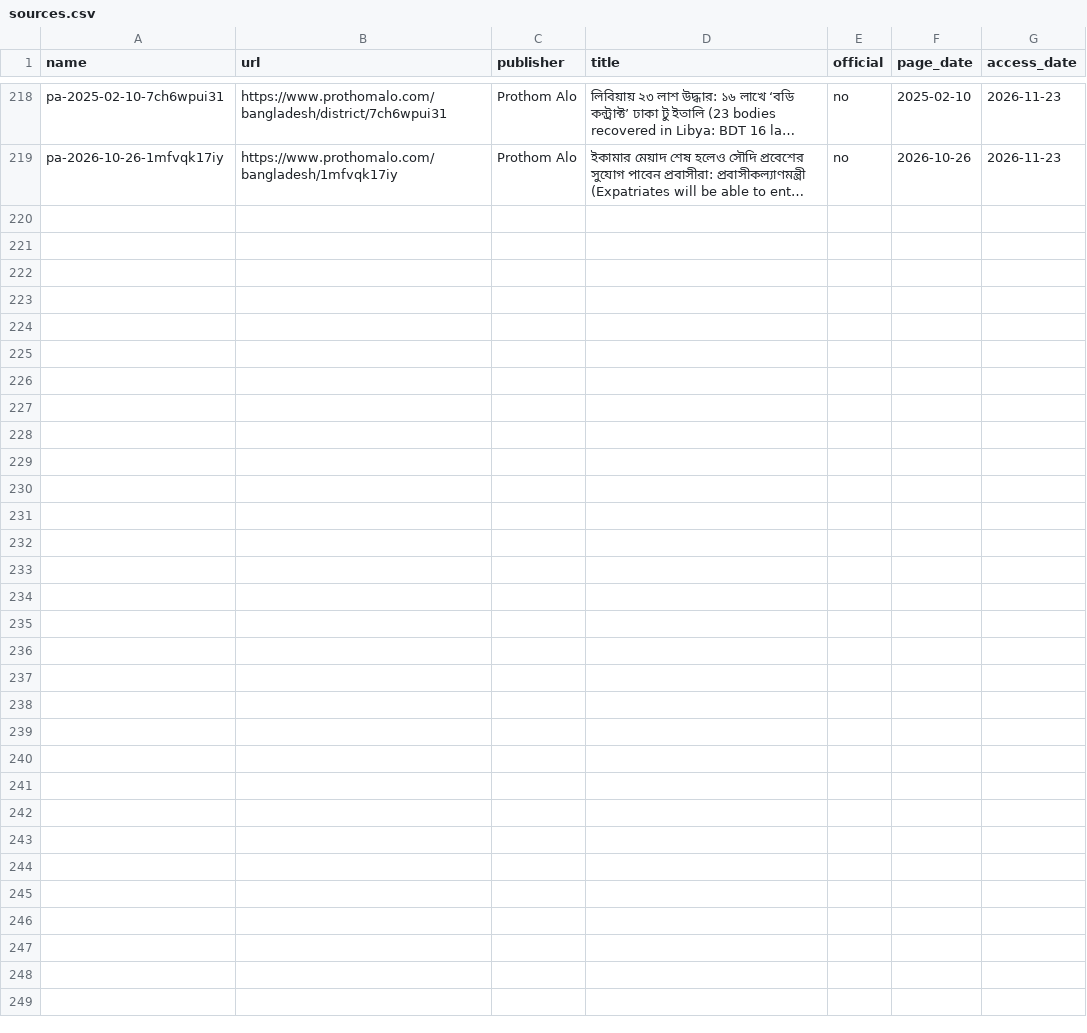
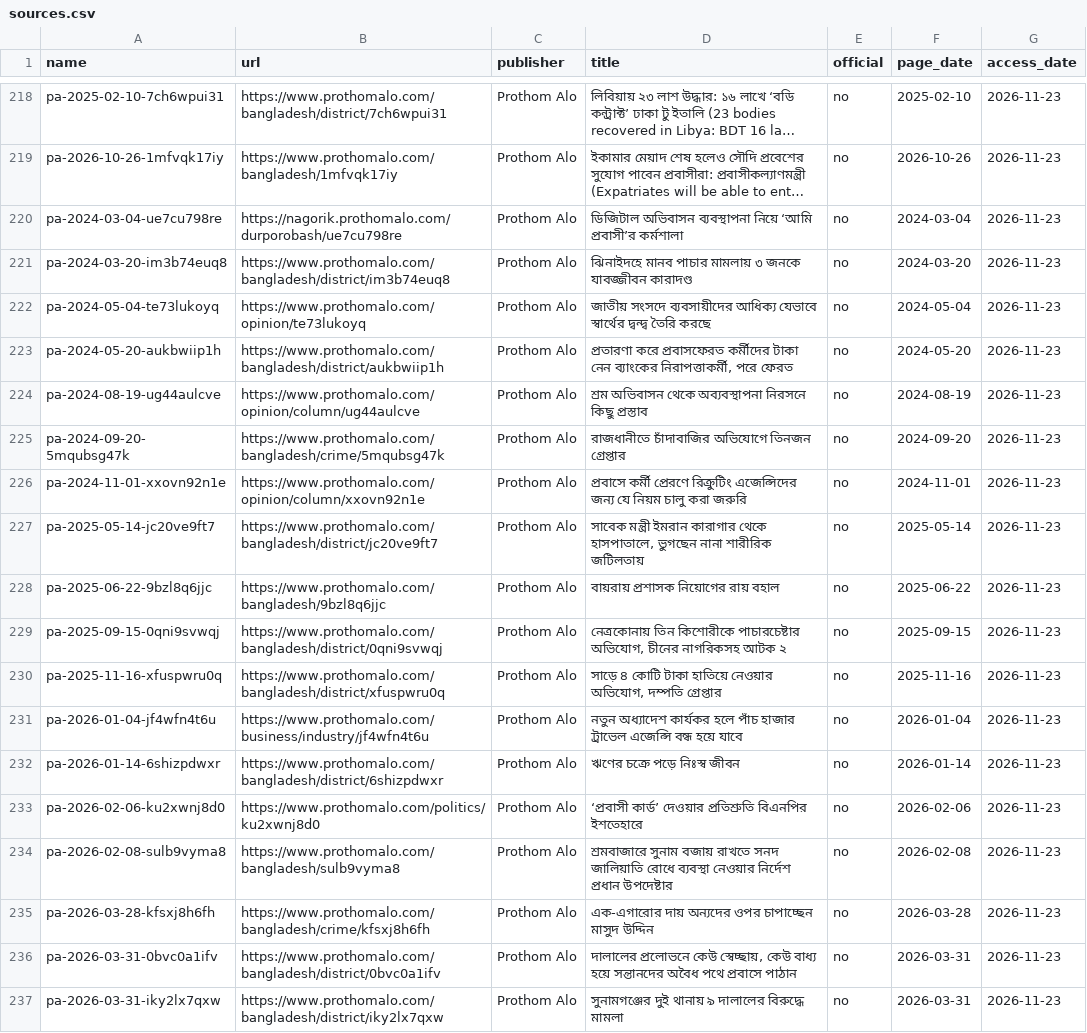
Before and after one commit to FiazAbrar/bsaisl-migration-knowledge-base, a CSV file: global/dalal-scams/sources.csv, drawn as a sheet; only a part is shown, gaps mark what is left out; long unchanged cells end in …; the diff names each change by its address in the sheet, - before the commit and + after, or states it on an @@ line.

```diff
--- a/global/dalal-scams/sources.csv
+++ b/global/dalal-scams/sources.csv
+row 220: pa-2024-03-04-ue7cu798re | https://nagorik.prothomalo.com/durporobash/ue7cu798re | Prothom Alo | ডিজিটাল অভিবাসন ব্যবস্থাপনা নিয়ে ‘আমি প্রবাসী’র কর্মশালা | no | 2024-03-04 | 2026-11-23
+row 221: pa-2024-03-20-im3b74euq8 | https://www.prothomalo.com/bangladesh/district/im3b74euq8 | Prothom Alo | ঝিনাইদহে মানব পাচার মামলায় ৩ জনকে যাবজ্জীবন কারাদণ্ড | no | 2024-03-20 | 2026-11-23
+row 222: pa-2024-05-04-te73lukoyq | https://www.prothomalo.com/opinion/te73lukoyq | Prothom Alo | জাতীয় সংসদে ব্যবসায়ীদের আধিক্য যেভাবে স্বার্থের দ্বন্দ্ব তৈরি করছে | no | 2024-05-04 | 2026-11-23
+row 223: pa-2024-05-20-aukbwiip1h | https://www.prothomalo.com/bangladesh/district/aukbwiip1h | Prothom Alo | প্রতারণা করে প্রবাসফেরত কর্মীদের টাকা নেন ব্যাংকের নিরাপত্তাকর্মী, পরে ফেরত | no | 2024-05-20 | 2026-11-23
+row 224: pa-2024-08-19-ug44aulcve | https://www.prothomalo.com/opinion/column/ug44aulcve | Prothom Alo | শ্রম অভিবাসন থেকে অব্যবস্থাপনা নিরসনে কিছু প্রস্তাব | no | 2024-08-19 | 2026-11-23
+row 225: pa-2024-09-20-5mqubsg47k | https://www.prothomalo.com/bangladesh/crime/5mqubsg47k | Prothom Alo | রাজধানীতে চাঁদাবাজির অভিযোগে তিনজন গ্রেপ্তার | no | 2024-09-20 | 2026-11-23
+row 226: pa-2024-11-01-xxovn92n1e | https://www.prothomalo.com/opinion/column/xxovn92n1e | Prothom Alo | প্রবাসে কর্মী প্রেরণে রিক্রুটিং এজেন্সিদের জন্য যে নিয়ম চালু করা জরুরি | no | 2024-11-01 | 2026-11-23
+row 227: pa-2025-05-14-jc20ve9ft7 | https://www.prothomalo.com/bangladesh/district/jc20ve9ft7 | Prothom Alo | সাবেক মন্ত্রী ইমরান কারাগার থেকে হাসপাতালে, ভুগছেন নানা শারীরিক জটিলতায় | no | 2025-05-14 | 2026-11-23
+row 228: pa-2025-06-22-9bzl8q6jjc | https://www.prothomalo.com/bangladesh/9bzl8q6jjc | Prothom Alo | বায়রায় প্রশাসক নিয়োগের রায় বহাল | no | 2025-06-22 | 2026-11-23
+row 229: pa-2025-09-15-0qni9svwqj | https://www.prothomalo.com/bangladesh/district/0qni9svwqj | Prothom Alo | নেত্রকোনায় তিন কিশোরীকে পাচারচেষ্টার অভিযোগ, চীনের নাগরিকসহ আটক ২ | no | 2025-09-15 | 2026-11-23
+row 230: pa-2025-11-16-xfuspwru0q | https://www.prothomalo.com/bangladesh/district/xfuspwru0q | Prothom Alo | সাড়ে ৪ কোটি টাকা হাতিয়ে নেওয়ার অভিযোগ, দম্পতি গ্রেপ্তার | no | 2025-11-16 | 2026-11-23
+row 231: pa-2026-01-04-jf4wfn4t6u | https://www.prothomalo.com/business/industry/jf4wfn4t6u | Prothom Alo | নতুন অধ্যাদেশ কার্যকর হলে পাঁচ হাজার ট্রাভেল এজেন্সি বন্ধ হয়ে যাবে | no | 2026-01-04 | 2026-11-23
+row 232: pa-2026-01-14-6shizpdwxr | https://www.prothomalo.com/bangladesh/district/6shizpdwxr | Prothom Alo | ঋণের চক্রে পড়ে নিঃস্ব জীবন | no | 2026-01-14 | 2026-11-23
+row 233: pa-2026-02-06-ku2xwnj8d0 | https://www.prothomalo.com/politics/ku2xwnj8d0 | Prothom Alo | ‘প্রবাসী কার্ড’ দেওয়ার প্রতিশ্রুতি বিএনপির ইশতেহারে | no | 2026-02-06 | 2026-11-23
+row 234: pa-2026-02-08-sulb9vyma8 | https://www.prothomalo.com/bangladesh/sulb9vyma8 | Prothom Alo | শ্রমবাজারে সুনাম বজায় রাখতে সনদ জালিয়াতি রোধে ব্যবস্থা নেওয়ার নির্দেশ প্রধান উপদেষ্টার | no | 2026-02-08 | 2026-11-23
+row 235: pa-2026-03-28-kfsxj8h6fh | https://www.prothomalo.com/bangladesh/crime/kfsxj8h6fh | Prothom Alo | এক-এগারোর দায় অন্যদের ওপর চাপাচ্ছেন মাসুদ উদ্দিন | no | 2026-03-28 | 2026-11-23
+row 236: pa-2026-03-31-0bvc0a1ifv | https://www.prothomalo.com/bangladesh/district/0bvc0a1ifv | Prothom Alo | দালালের প্রলোভনে কেউ স্বেচ্ছায়, কেউ বাধ্য হয়ে সন্তানদের অবৈধ পথে প্রবাসে পাঠান | no | 2026-03-31 | 2026-11-23
+row 237: pa-2026-03-31-iky2lx7qxw | https://www.prothomalo.com/bangladesh/district/iky2lx7qxw | Prothom Alo | সুনামগঞ্জের দুই থানায় ৯ দালালের বিরুদ্ধে মামলা | no | 2026-03-31 | 2026-11-23
```
Also changed, not shown: global/dalal-scams/sources/_fetchlog.csv, 23 other files.
